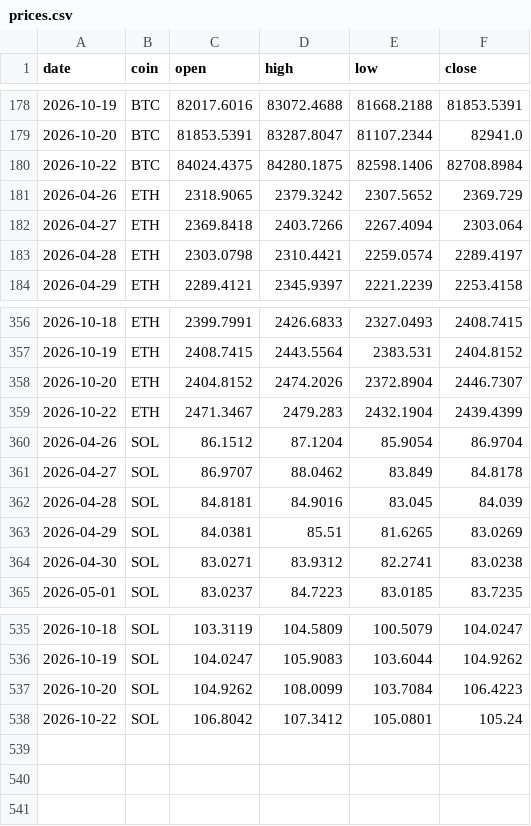
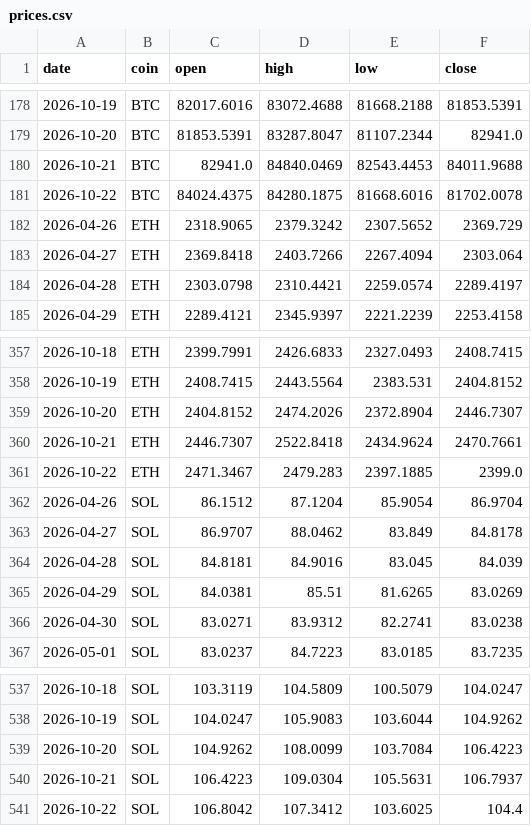
Before and after one commit to Z3US-23/crypto-dashboard-v2, a CSV file: data/prices.csv, drawn as a sheet; only a part is shown, gaps mark what is left out.

```diff
--- a/data/prices.csv
+++ b/data/prices.csv
@@ -179,3 +179,4 @@ date,coin,open,high,low,close
 2026-10-20,BTC,81853.5391,83287.8047,81107.2344,82941.0
-2026-10-22,BTC,84024.4375,84280.1875,82598.1406,82708.8984
+2026-10-21,BTC,82941.0,84840.0469,82543.4453,84011.9688
+2026-10-22,BTC,84024.4375,84280.1875,81668.6016,81702.0078
 2026-04-26,ETH,2318.9065,2379.3242,2307.5652,2369.729
@@ -358,3 +359,4 @@ date,coin,open,high,low,close
 2026-10-20,ETH,2404.8152,2474.2026,2372.8904,2446.7307
-2026-10-22,ETH,2471.3467,2479.283,2432.1904,2439.4399
+2026-10-21,ETH,2446.7307,2522.8418,2434.9624,2470.7661
+2026-10-22,ETH,2471.3467,2479.283,2397.1885,2399.0
 2026-04-26,SOL,86.1512,87.1204,85.9054,86.9704
@@ -537,2 +539,3 @@ date,coin,open,high,low,close
 2026-10-20,SOL,104.9262,108.0099,103.7084,106.4223
-2026-10-22,SOL,106.8042,107.3412,105.0801,105.24
+2026-10-21,SOL,106.4223,109.0304,105.5631,106.7937
+2026-10-22,SOL,106.8042,107.3412,103.6025,104.4
```
Also changed, not shown: 2 other files.
